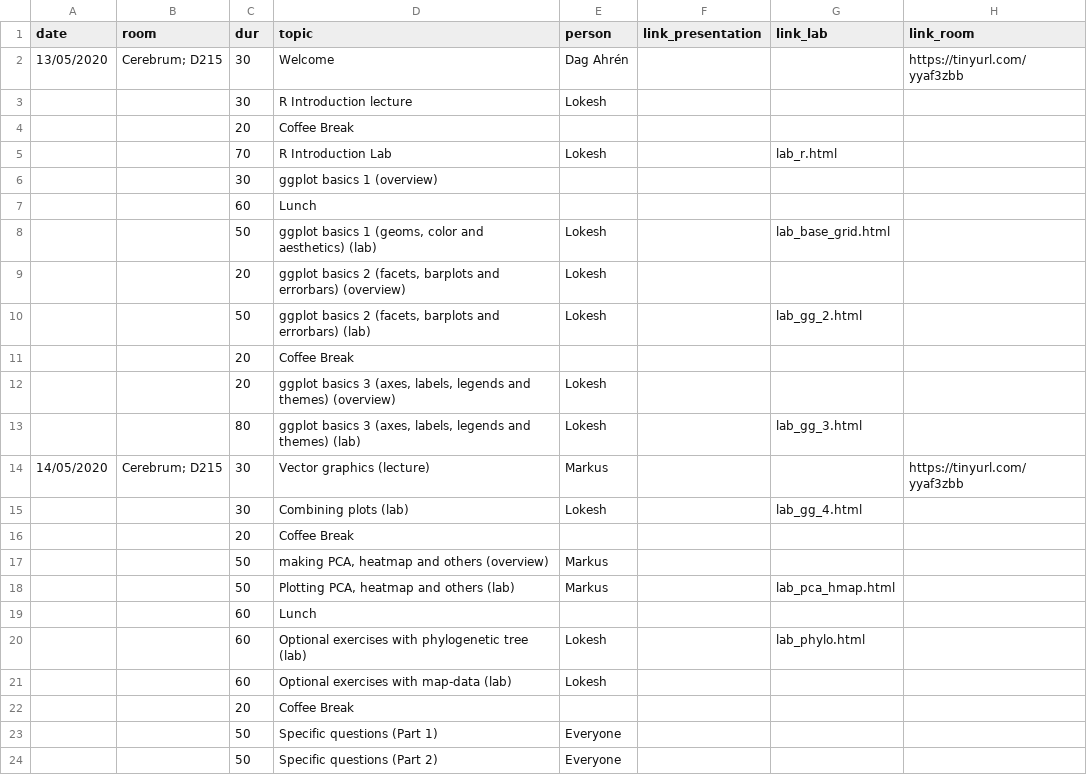
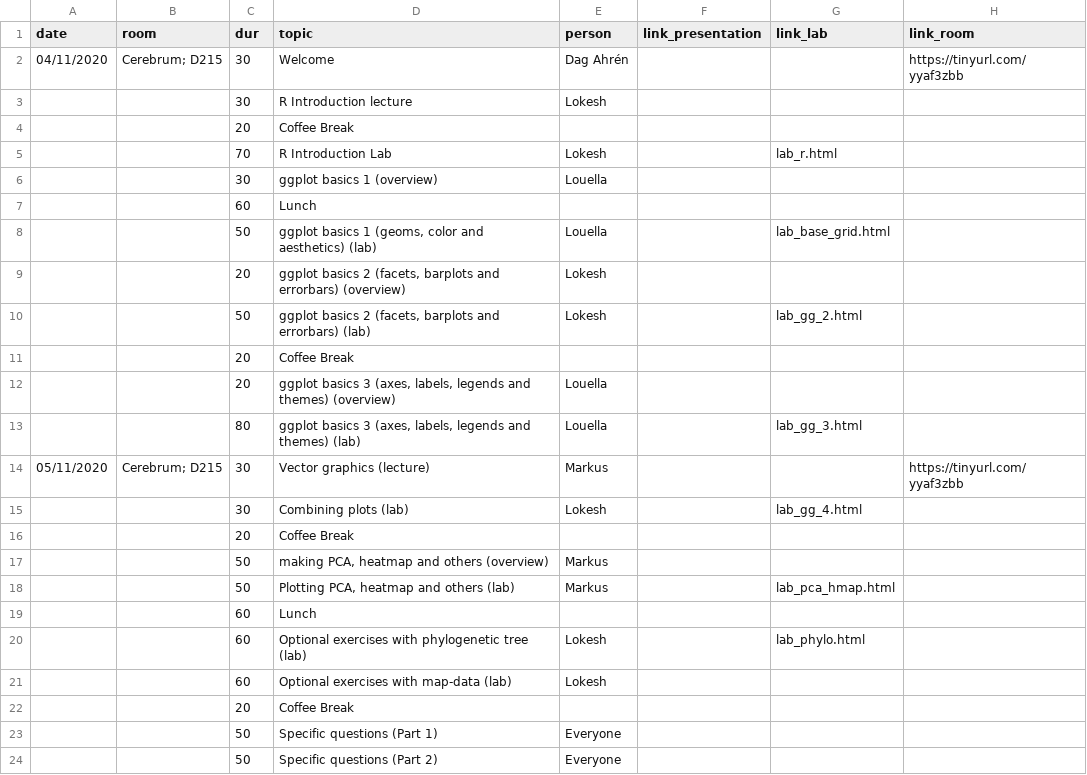
Before and after one commit to lokeshbio/ggplot-course, a CSV file: schedule.csv, drawn as a sheet.

Commit message:
date updated

```diff
--- a/schedule.csv
+++ b/schedule.csv
@@ -1,3 +1,3 @@
 date;room;dur;topic;person;link_presentation;link_lab;link_room
-13/05/2020;"Cerebrum; D215";30;Welcome;Dag Ahrén;;;https://tinyurl.com/yyaf3zbb
+04/11/2020;"Cerebrum; D215";30;Welcome;Dag Ahrén;;;https://tinyurl.com/yyaf3zbb
 ;;30;R Introduction lecture;Lokesh;;;
@@ -5,5 +5,5 @@ date;room;dur;topic;person;link_presentation;link_lab;link_room
 ;;70;R Introduction Lab;Lokesh;;lab_r.html;
-;;30;ggplot basics 1 (overview);;;
+;;30;ggplot basics 1 (overview);Louella;;
 ;;60;Lunch;;;;
-;;50;ggplot basics 1 (geoms, color and aesthetics) (lab);Lokesh;;lab_base_grid.html;
+;;50;ggplot basics 1 (geoms, color and aesthetics) (lab);Louella;;lab_base_grid.html;
 ;;20;ggplot basics 2 (facets, barplots and errorbars) (overview);Lokesh;;;
@@ -11,5 +11,5 @@ date;room;dur;topic;person;link_presentation;link_lab;link_room
 ;;20;Coffee Break;;;;
-;;20;ggplot basics 3 (axes, labels, legends and themes) (overview);Lokesh;;;
-;;80;ggplot basics 3 (axes, labels, legends and themes) (lab);Lokesh;;lab_gg_3.html;
-14/05/2020;"Cerebrum; D215";30;Vector graphics (lecture);Markus;;;https://tinyurl.com/yyaf3zbb
+;;20;ggplot basics 3 (axes, labels, legends and themes) (overview);Louella;;;
+;;80;ggplot basics 3 (axes, labels, legends and themes) (lab);Louella;;lab_gg_3.html;
+05/11/2020;"Cerebrum; D215";30;Vector graphics (lecture);Markus;;;https://tinyurl.com/yyaf3zbb
 ;;30;Combining plots (lab);Lokesh;;lab_gg_4.html;
```
Also changed, not shown: 1 other file.
